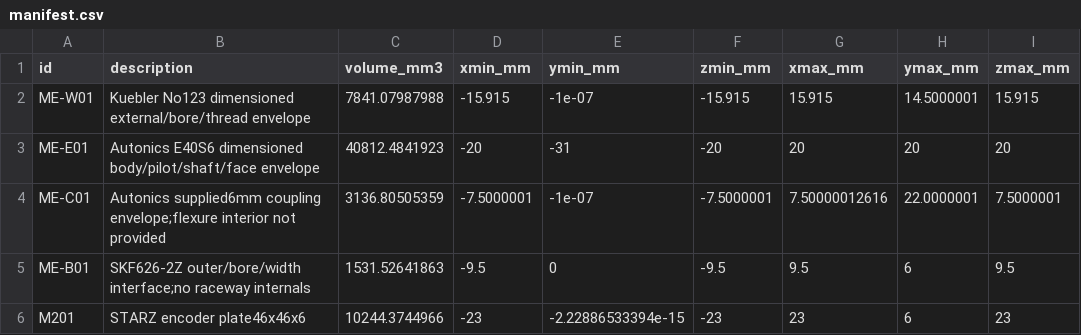
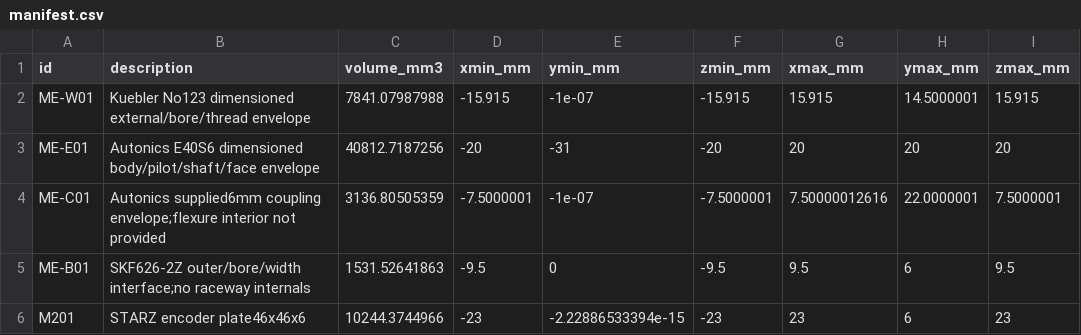
Before and after one commit to sbelakho2/Cutting, a CSV file: engineering/generated/measurement/manifest.csv, drawn as a sheet.

```diff
--- a/engineering/generated/measurement/manifest.csv
+++ b/engineering/generated/measurement/manifest.csv
@@ -2,3 +2,3 @@ id,description,volume_mm3,xmin_mm,ymin_mm,zmin_mm,xmax_mm,ymax_mm,zmax_mm
 ME-W01,"Kuebler No123 dimensioned external/bore/thread envelope",7841.07987988,-15.915,-1e-07,-15.915,15.915,14.5000001,15.915
-ME-E01,"Autonics E40S6 dimensioned body/pilot/shaft/face envelope",40812.4841923,-20,-31,-20,20,20,20
+ME-E01,"Autonics E40S6 dimensioned body/pilot/shaft/face envelope",40812.7187256,-20,-31,-20,20,20,20
 ME-C01,"Autonics supplied6mm coupling envelope;flexure interior not provided",3136.80505359,-7.5000001,-1e-07,-7.5000001,7.50000012616,22.0000001,7.5000001
```
Also changed, not shown: 41 other files.
